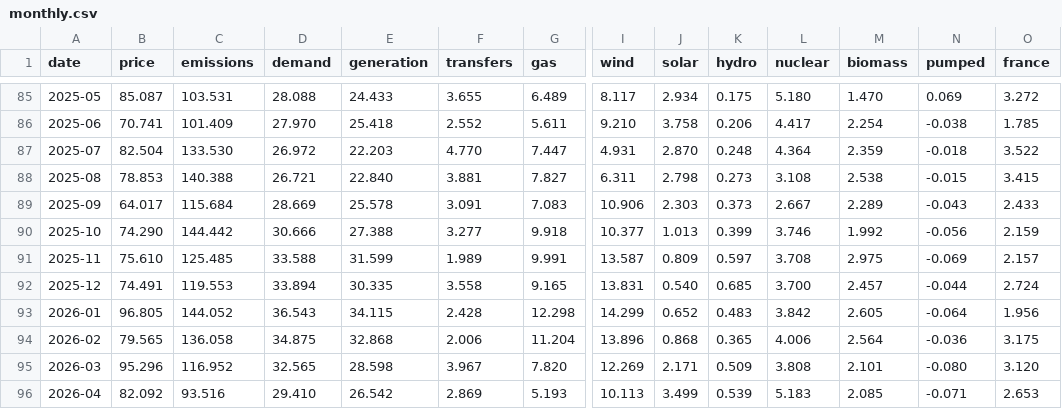
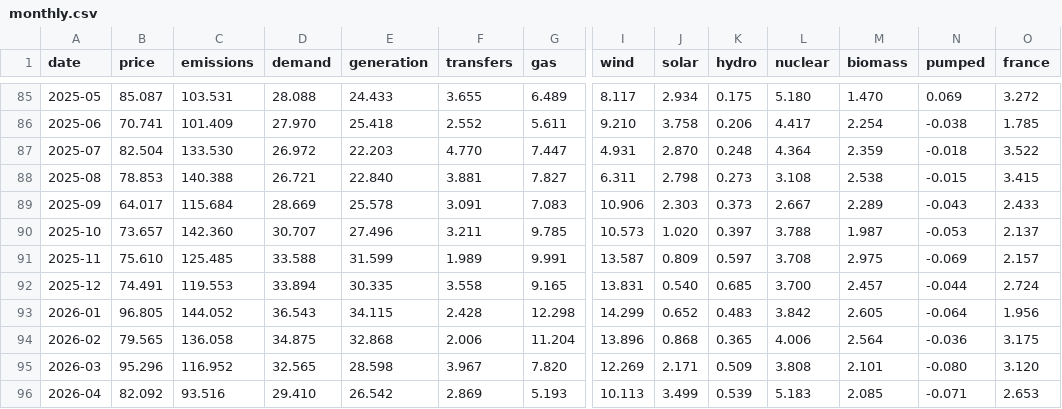
Before and after one commit to jameswestgate/national-grid-live-tools, a CSV file: data/monthly.csv, drawn as a sheet; only a part is shown, gaps mark what is left out; the diff covers the shown part only; the diff names each change by its address in the sheet, - before the commit and + after, or states it on an @@ line.

```diff
--- a/data/monthly.csv
+++ b/data/monthly.csv
-B90 (price): 74.290
+B90 (price): 73.657
-C90 (emissions): 144.442
+C90 (emissions): 142.360
-D90 (demand): 30.666
+D90 (demand): 30.707
-E90 (generation): 27.388
+E90 (generation): 27.496
-F90 (transfers): 3.277
+F90 (transfers): 3.211
-G90 (gas): 9.918
+G90 (gas): 9.785
-I90 (wind): 10.377
+I90 (wind): 10.573
-J90 (solar): 1.013
+J90 (solar): 1.020
-K90 (hydro): 0.399
+K90 (hydro): 0.397
-L90 (nuclear): 3.746
+L90 (nuclear): 3.788
-M90 (biomass): 1.992
+M90 (biomass): 1.987
-N90 (pumped): -0.056
+N90 (pumped): -0.053
-O90 (france): 2.159
+O90 (france): 2.137
```
Also changed, not shown: 5 edited cells elsewhere in this file, data/daily.csv, 2 other files.
